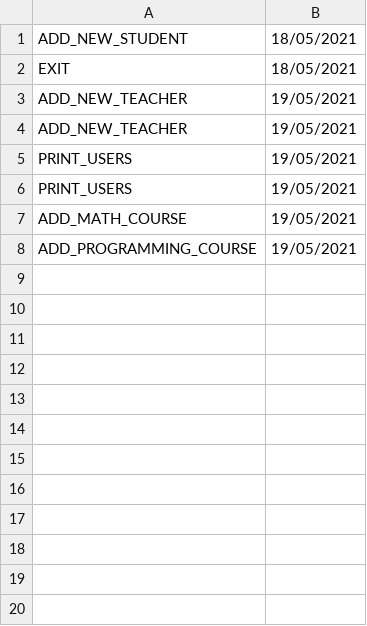
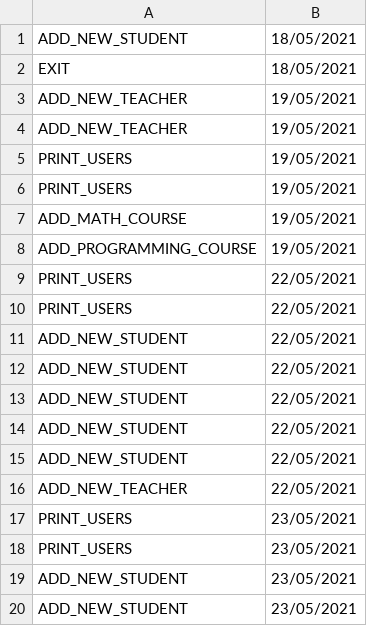
Before and after one commit to JohnnySavu/Platforma-Online-Pao, a CSV file: src/resources/auditservice.csv, drawn as a sheet.

```diff
--- a/src/resources/auditservice.csv
+++ b/src/resources/auditservice.csv
@@ -8 +8,13 @@ ADD_MATH_COURSE, 19/05/2021
 ADD_PROGRAMMING_COURSE, 19/05/2021
+PRINT_USERS, 22/05/2021
+PRINT_USERS, 22/05/2021
+ADD_NEW_STUDENT, 22/05/2021
+ADD_NEW_STUDENT, 22/05/2021
+ADD_NEW_STUDENT, 22/05/2021
+ADD_NEW_STUDENT, 22/05/2021
+ADD_NEW_STUDENT, 22/05/2021
+ADD_NEW_TEACHER, 22/05/2021
+PRINT_USERS, 23/05/2021
+PRINT_USERS, 23/05/2021
+ADD_NEW_STUDENT, 23/05/2021
+ADD_NEW_STUDENT, 23/05/2021
```
Also changed, not shown: out/production/Proiect/resources/auditservice.csv, 38 other files.
